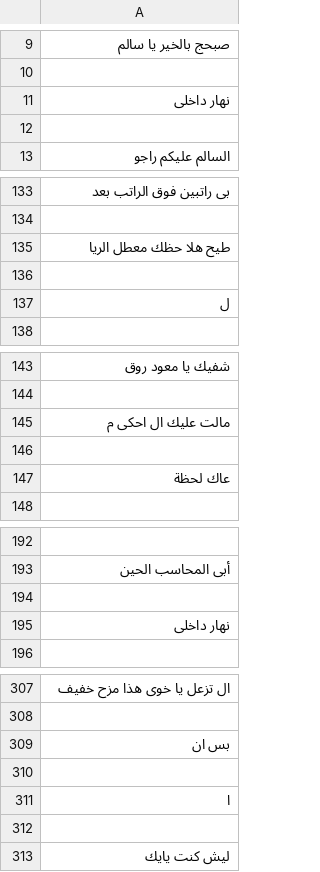
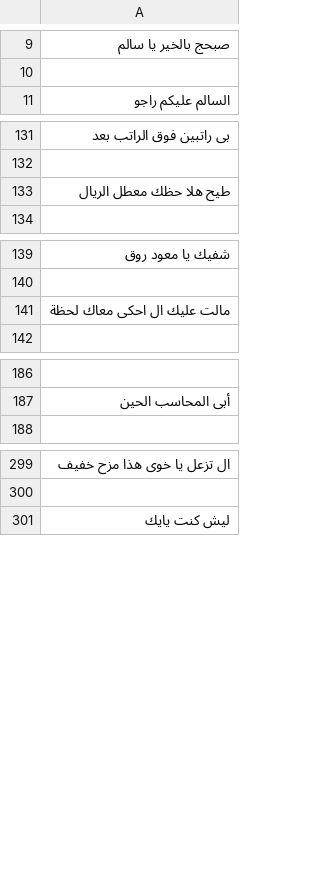
Before and after one commit to linahmoh/Data-Beyond, a CSV file: Data PreProcessing/CleanData.csv, drawn as a sheet; only a part is shown, gaps mark what is left out; the diff covers the shown part only.

Commit message:
Update CleanData.csv

```diff
--- a/Data PreProcessing/CleanData.csv
+++ b/Data PreProcessing/CleanData.csv
@@ -10,4 +10,2 @@
 
-نهار داخلى
-
 السالم عليكم راجو
@@ -134,5 +132,3 @@
 
-طيح هلا حظك معطل الريا
-
-ل
+طيح هلا حظك معطل الريال
 
@@ -144,5 +140,3 @@
 
-مالت عليك ال احكى م
-
-عاك لحظة
+مالت عليك ال احكى معاك لحظة
 
@@ -193,4 +187,2 @@
 أبى المحاسب الحين
-
-نهار داخلى
 
@@ -308,6 +300,2 @@
 
-بس ان
-
-ا
-
 ليش كنت يايك
```
Also changed, not shown: 6 removed rows elsewhere in this file.
